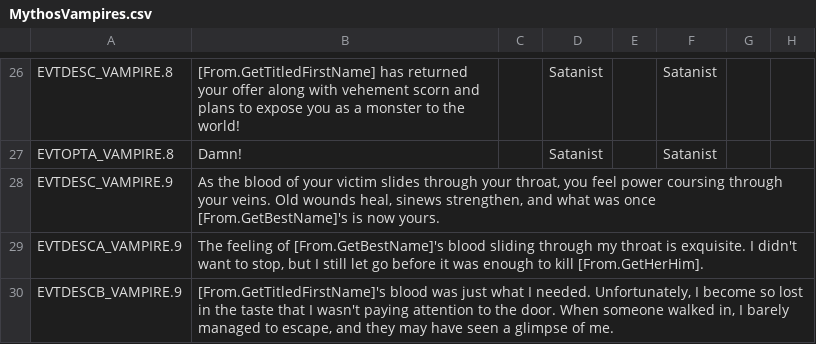
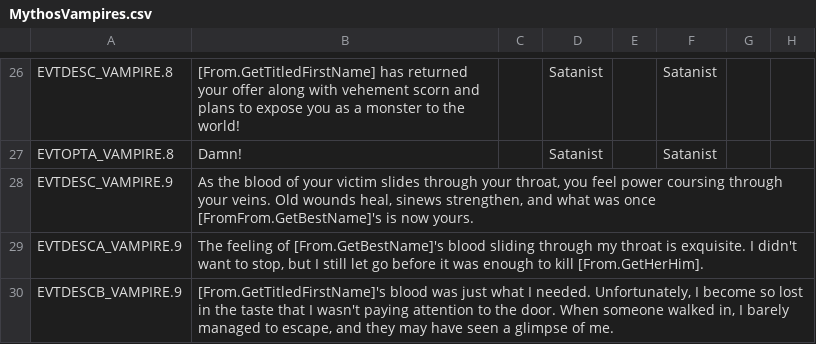
Before and after one commit to Leekoo/Mythos2, a CSV file: Mythos2/localisation/MythosVampires.csv, drawn as a sheet; only a part is shown, gaps mark what is left out; the diff names each change by its address in the sheet, - before the commit and + after, or states it on an @@ line.

Commit message:
Scope fit in feeding text
Vampires no longer claim to draink their own blood

```diff
--- a/Mythos2/localisation/MythosVampires.csv
+++ b/Mythos2/localisation/MythosVampires.csv
-B28: …was once [From.GetBestName]'s is now…
+B28: …was once [FromFrom.GetBestName]'s is now…
```
Also changed, not shown: 1 other file.
